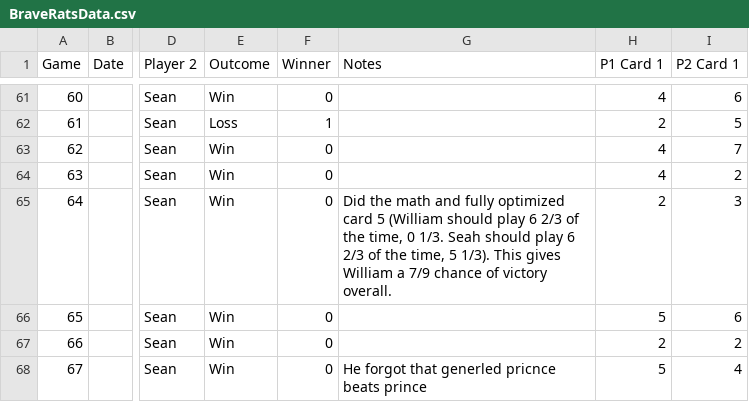
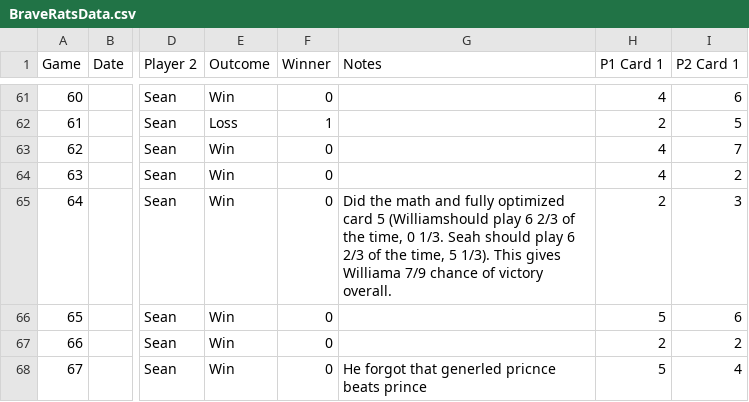
Before and after one commit to GenghisKhandybar/Brave-Rats-Thesis, a CSV file: BraveRatsData.csv, drawn as a sheet; only a part is shown, gaps mark what is left out; the diff names each change by its address in the sheet, - before the commit and + after, or states it on an @@ line.

Commit message:
Fixed extra spaces in name

```diff
--- a/BraveRatsData.csv
+++ b/BraveRatsData.csv
-G65 (Notes): …card 5 (William should play 6 2/3 of the time, 0 1/3. Seah should play 6 2/3 of the time, 5 1/3). This gives William a 7/9 chance…
+G65 (Notes): …card 5 (Williamshould play 6 2/3 of the time, 0 1/3. Seah should play 6 2/3 of the time, 5 1/3). This gives Williama 7/9 chance…
```
